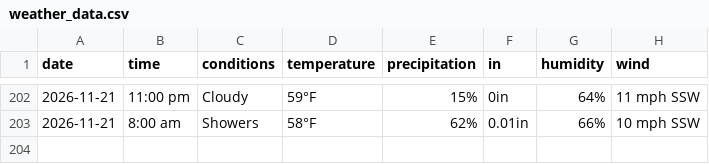
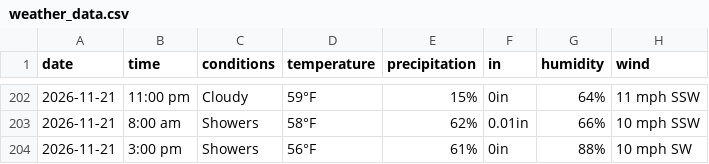
Before and after one commit to dpteddy/SDC-dashboard, a CSV file: data/weather_data.csv, drawn as a sheet; only a part is shown, gaps mark what is left out.

```diff
--- a/data/weather_data.csv
+++ b/data/weather_data.csv
@@ -203 +203,2 @@ date,time,conditions,temperature,precipitation,in,humidity,wind
 2026-11-21,8:00 am,Showers,58°F,62%,0.01in,66%,10 mph SSW
+2026-11-21,3:00 pm,Showers,56°F,61%,0in,88%,10 mph SW
```
